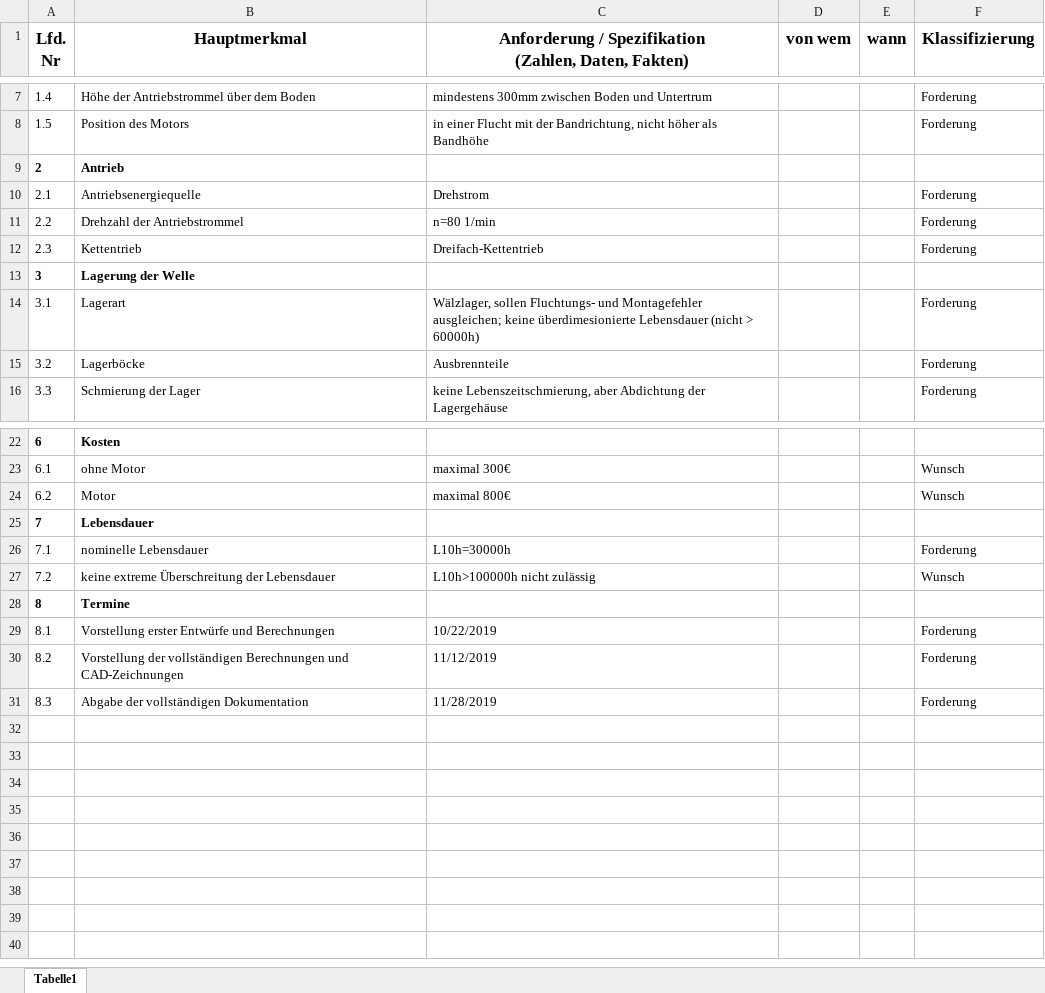
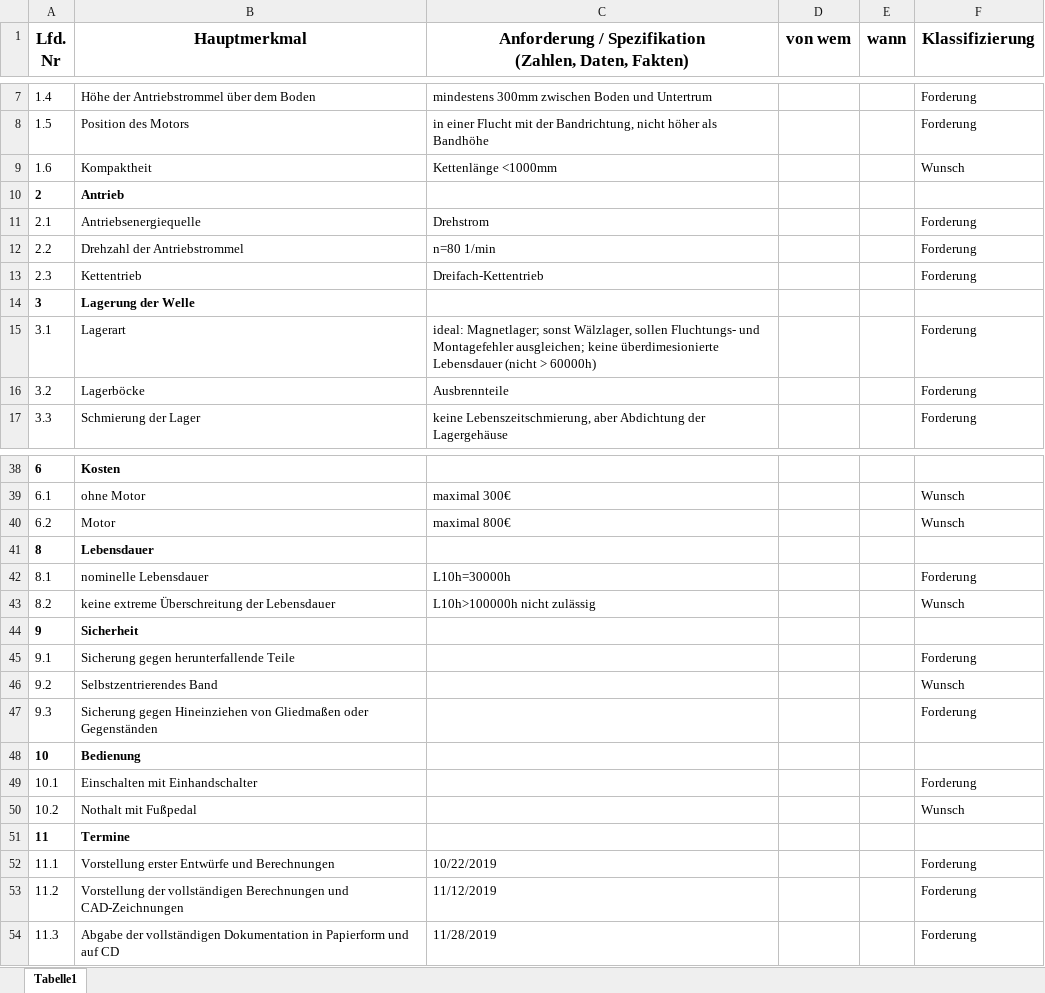
Before and after one commit to MattdewT/KE3, an Excel workbook: RB-Blessing/Anforderungsliste.xlsx, sheet Tabelle1, drawn as a sheet; only a part is shown, gaps mark what is left out; values as stored, in another font and other column widths than the file's, no borders; addresses are those after the commit; the diff covers the shown part only; the diff names each change by its address in the sheet, - before the commit and + after, or states it on an @@ line.

Commit message:
Anforderungsliste ergänzt, T-Tabelle mit Funktionen befüllt

```diff
--- a/RB-Blessing/Anforderungsliste.xlsx (sheet Tabelle1)
+++ b/RB-Blessing/Anforderungsliste.xlsx (sheet Tabelle1)
+row 9: 1.6 | Kompaktheit | Kettenlänge <1000mm |  |  | Wunsch
-C15: Wälzlager, sollen…
+C15: ideal: Magnetlager; sonst Wälzlager, sollen…
-A41 (Lfd. Nr): 7
+A41 (Lfd. Nr): 8
-A42 (Lfd. Nr): 7.1
+A42 (Lfd. Nr): 8.1
-A43 (Lfd. Nr): 7.2
+A43 (Lfd. Nr): 8.2
+row 44: 9 | Sicherheit
+row 45: 9.1 | Sicherung gegen herunterfallende Teile |  |  |  | Forderung
+row 46: 9.2 | Selbstzentrierendes Band |  |  |  | Wunsch
+row 47: 9.3 | Sicherung gegen Hineinziehen von Gliedmaßen oder Gegenständen |  |  |  | Forderung
+row 48: 10 | Bedienung
+row 49: 10.1 | Einschalten mit Einhandschalter |  |  |  | Forderung
+row 50: 10.2 | Nothalt mit Fußpedal |  |  |  | Wunsch
-A51 (Lfd. Nr): 8
+A51 (Lfd. Nr): 11
-A52 (Lfd. Nr): 8.1
+A52 (Lfd. Nr): 11.1
-A53 (Lfd. Nr): 8.2
+A53 (Lfd. Nr): 11.2
-A54 (Lfd. Nr): 8.3
+A54 (Lfd. Nr): 11.3
-B54 (Hauptmerkmal): …vollständigen Dokumentation
+B54 (Hauptmerkmal): …vollständigen Dokumentation in Papierform und auf CD
```
Also changed, not shown: 15 added rows and 2 edited cells elsewhere in this sheet, RB-Blessing/Paarweiser_Vergleich.xlsx, RB-Blessing/T-Tabelle.xlsx.
